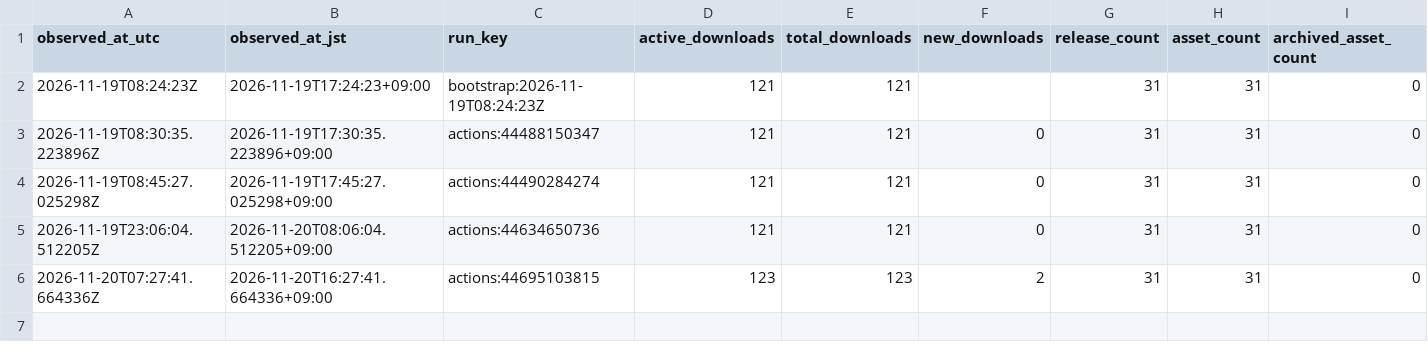
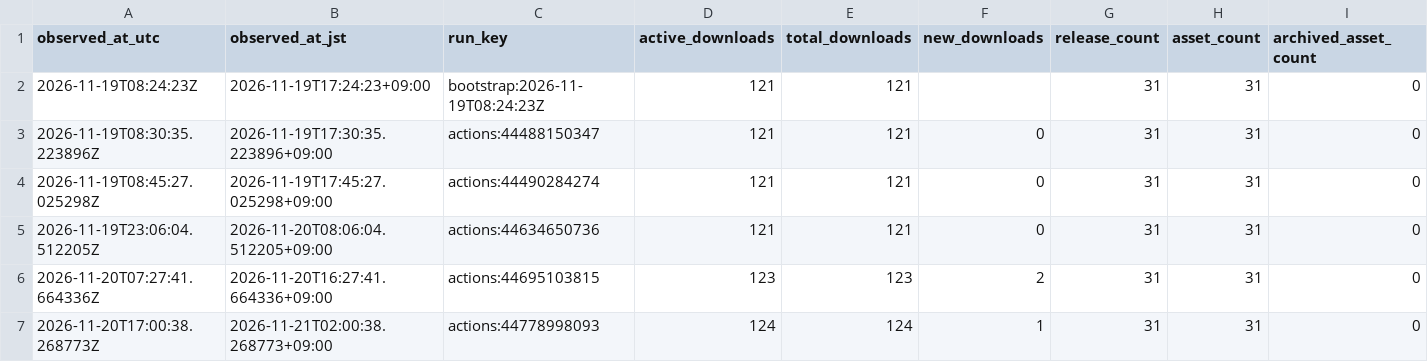
Before and after one commit to dugite-git/FPSshogi-Releases, a CSV file: stats/downloads/history.csv, drawn as a sheet.

```diff
--- a/stats/downloads/history.csv
+++ b/stats/downloads/history.csv
@@ -6 +6,2 @@ observed_at_utc,observed_at_jst,run_key,active_downloads,total_downloads,new_dow
 2026-11-20T07:27:41.664336Z,2026-11-20T16:27:41.664336+09:00,actions:44695103815,123,123,2,31,31,0
+2026-11-20T17:00:38.268773Z,2026-11-21T02:00:38.268773+09:00,actions:44778998093,124,124,1,31,31,0
```
Also changed, not shown: stats/downloads/assets.csv, 5 other files.
